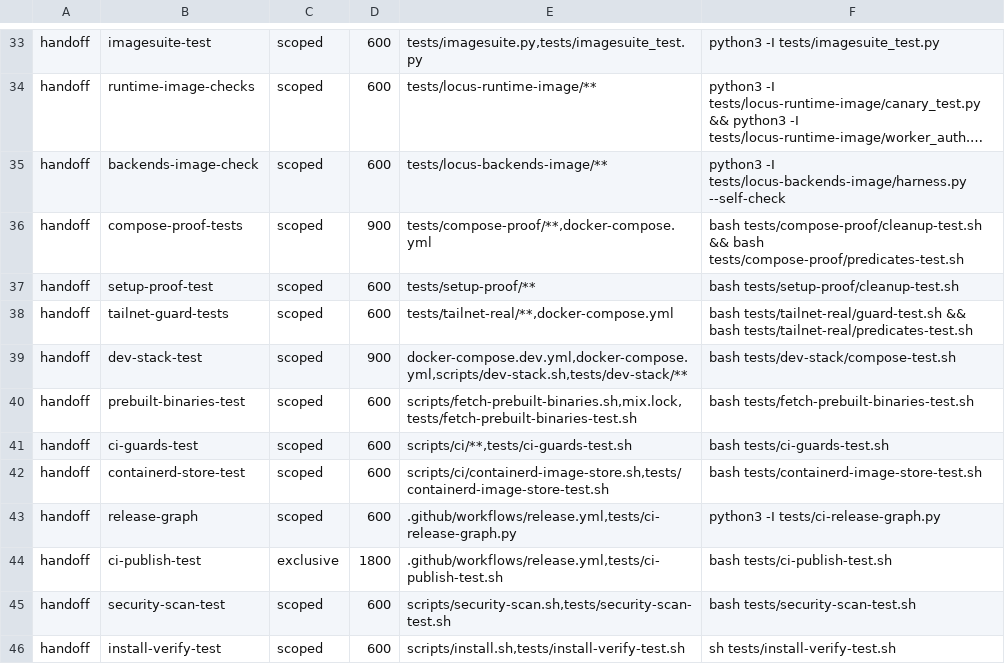
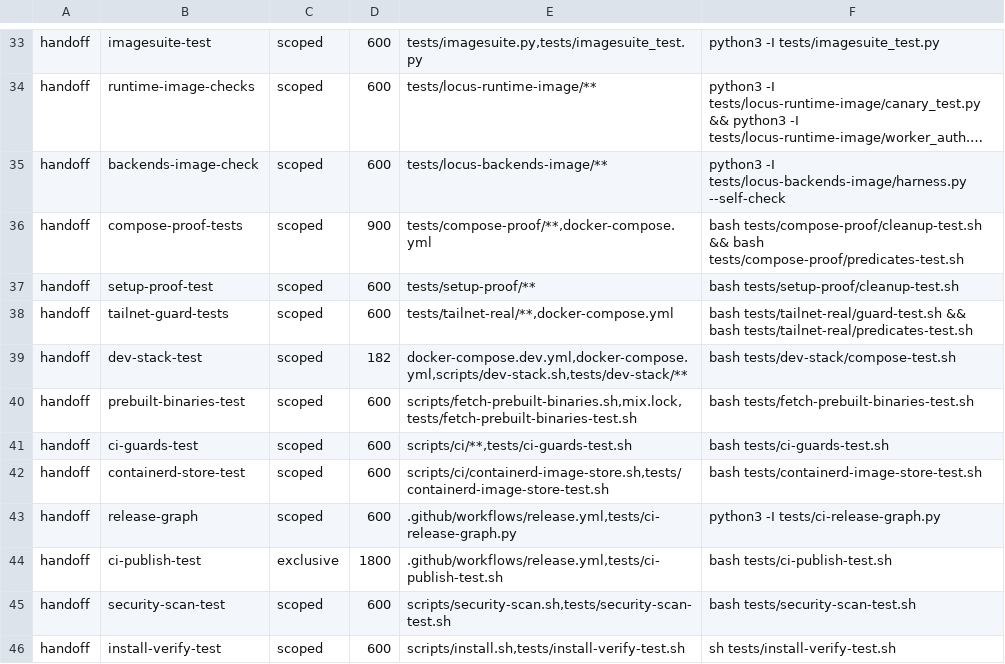
Before and after one commit to cyfrworks/cyfr, a TSV file: scripts/stages.tsv, drawn as a sheet; only a part is shown, gaps mark what is left out; long unchanged cells end in ….

Commit message:
The dev-stack-test row holds the host for 182 s
The compose check takes 121 s whole on this host (heavy-check, scoped,
92/92), measured after its fixtures stopped holding each boundary
case's output open: before, it took 952 s, of which about 830 s was
cases waiting out their fixtures' sleeps. Its slowest remaining items
are two mutants that wait out the script's bounded stops (32 s and
18 s). The hold is the measured time with half again as margin.

```diff
--- a/scripts/stages.tsv
+++ b/scripts/stages.tsv
@@ -38,3 +38,3 @@ handoff	setup-proof-test	scoped	600	tests/setup-proof/**	bash tests/setup-proof/
 handoff	tailnet-guard-tests	scoped	600	tests/tailnet-real/**,docker-compose.yml	bash tests/tailnet-real/guard-test.sh && bash tests/tailnet-real/predicates-test.sh
-handoff	dev-stack-test	scoped	900	docker-compose.dev.yml,docker-compose.yml,scripts/dev-stack.sh,tests/dev-stack/**	bash tests/dev-stack/compose-test.sh
+handoff	dev-stack-test	scoped	182	docker-compose.dev.yml,docker-compose.yml,scripts/dev-stack.sh,tests/dev-stack/**	bash tests/dev-stack/compose-test.sh
 handoff	prebuilt-binaries-test	scoped	600	scripts/fetch-prebuilt-binaries.sh,mix.lock,tests/fetch-prebuilt-binaries-test.sh	bash tests/fetch-prebuilt-binaries-test.sh
```
